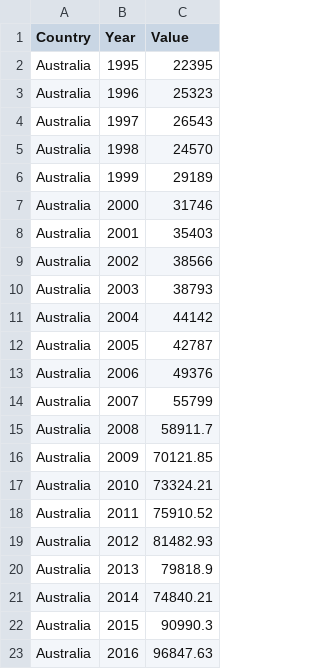
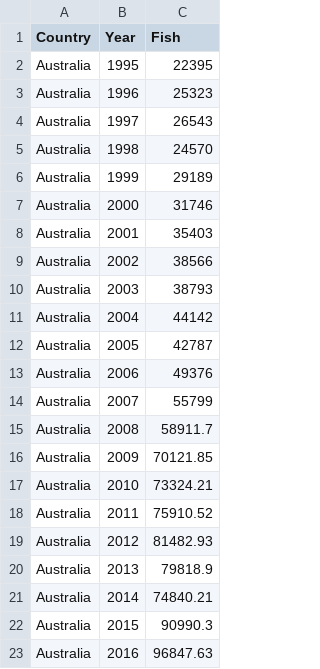
Before and after one commit to samfi/Fun-in-the-sun, a CSV file: AQUA_PRODUCTION5.xls.csv, drawn as a sheet.

Commit message:
Add files via upload

```diff
--- a/AQUA_PRODUCTION5.xls.csv
+++ b/AQUA_PRODUCTION5.xls.csv
@@ -1,2 +1,2 @@
-Country,Year,Value
+Country,Year,Fish
 Australia,1995,22395
```
